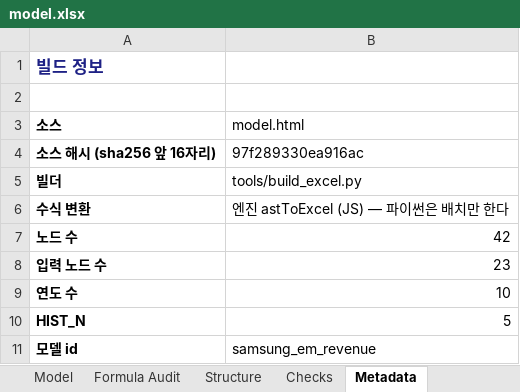
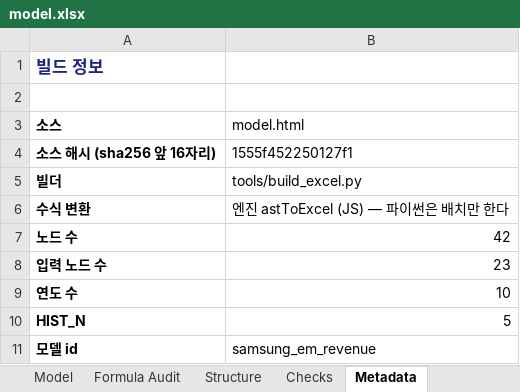
Before and after one commit to hwang-joonha/stock1, an Excel workbook: companies/samsung-em/model.xlsx, sheet Metadata, drawn as a sheet; values as stored, in another font and other column widths than the file's, no borders; the diff names each change by its address in the sheet, - before the commit and + after, or states it on an @@ line.

```diff
--- a/companies/samsung-em/model.xlsx (sheet Metadata)
+++ b/companies/samsung-em/model.xlsx (sheet Metadata)
-B4 (model.html): 97f289330ea916ac
+B4 (model.html): 1555f452250127f1
```
Also changed, not shown: companies/ktg/model.xlsx, companies/lgd/model.xlsx, 24 other files.
